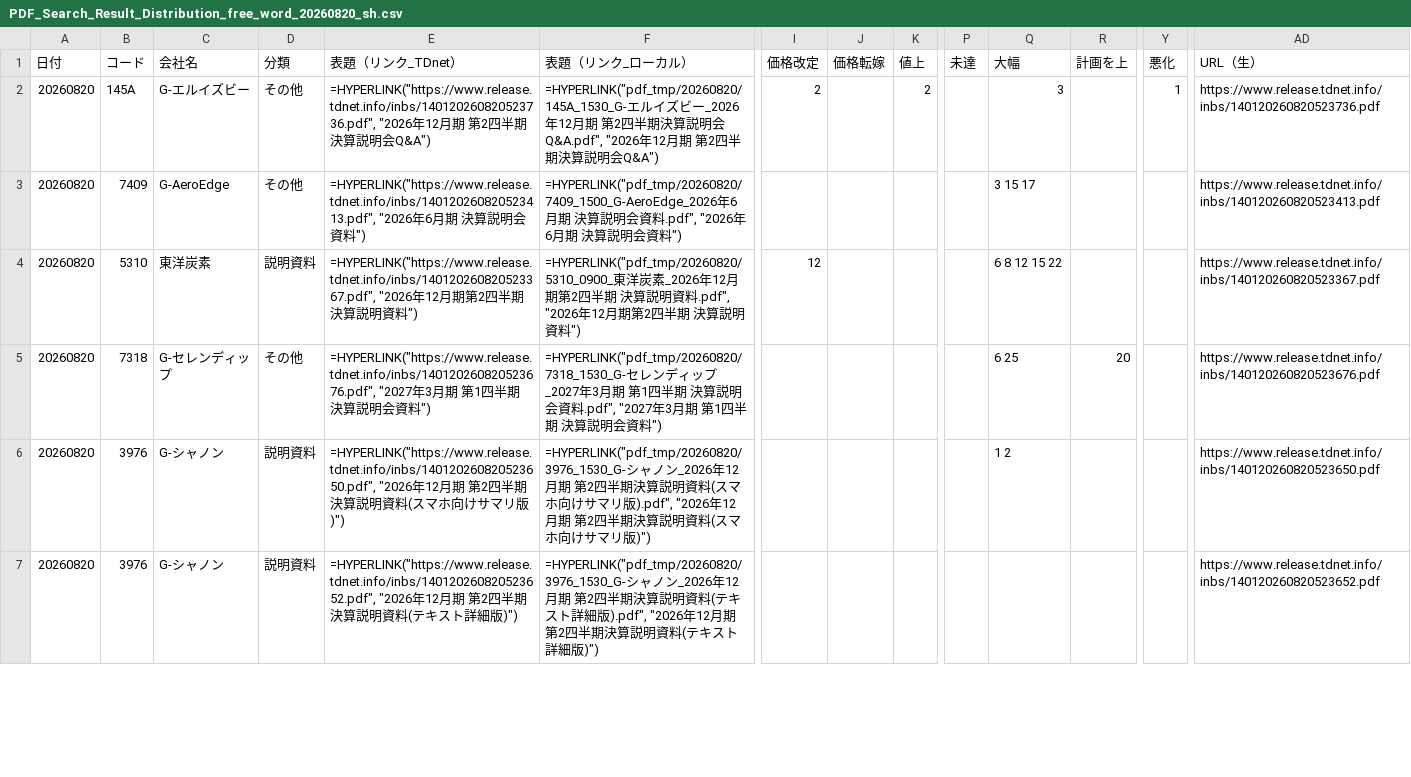
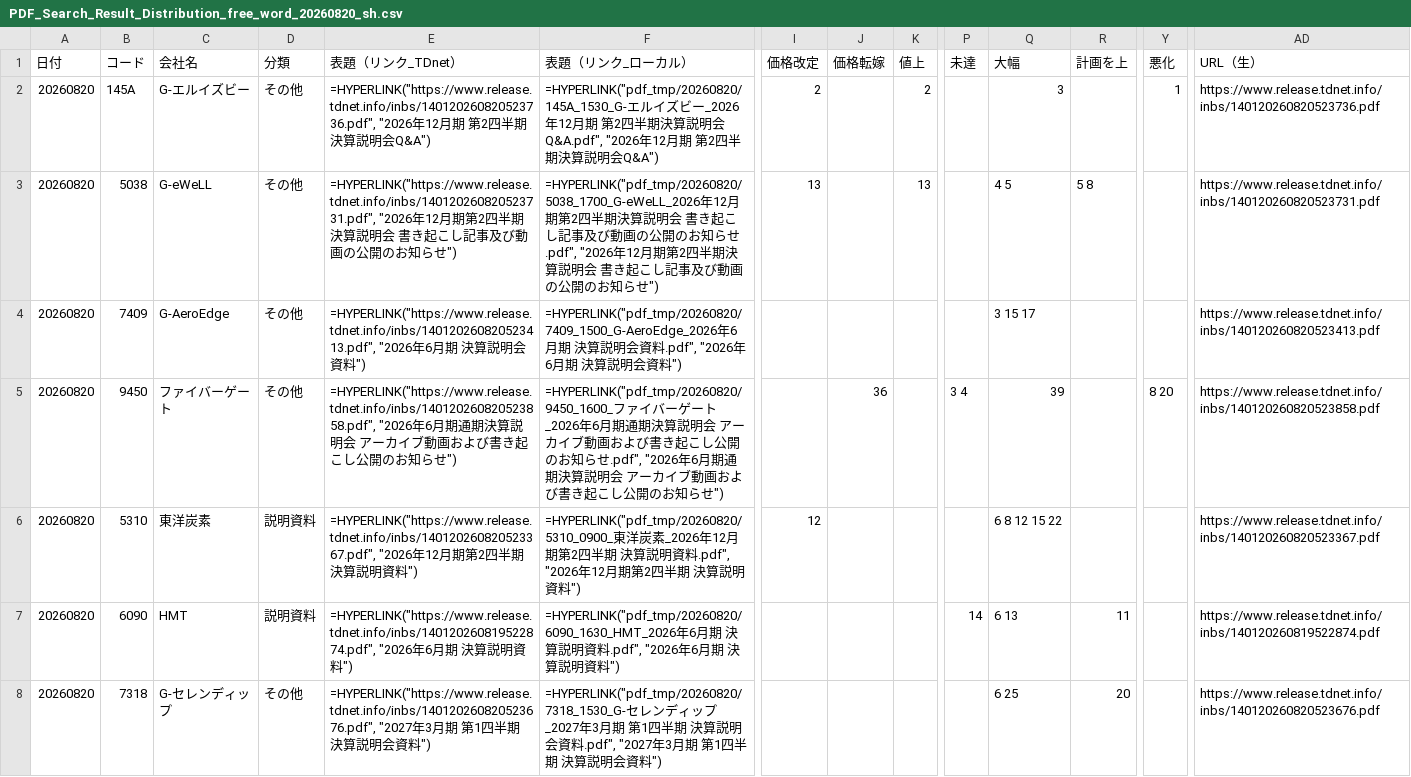
Before and after one commit to onokazu777/tdnet-viewer, a CSV file: data/search/PDF_Search_Result_Distribution_free_word_20260820_sh.csv, drawn as a sheet; only a part is shown, gaps mark what is left out; the shorter side is filled out with more unchanged rows; rows hold the shown columns only; the diff covers the shown part only; the diff names each change by its address in the sheet, - before the commit and + after, or states it on an @@ line.

```diff
--- a/data/search/PDF_Search_Result_Distribution_free_word_20260820_sh.csv
+++ b/data/search/PDF_Search_Result_Distribution_free_word_20260820_sh.csv
+row 3: 20260820 | 5038 | G-eWeLL | その他 | =HYPERLINK("https://www.release.tdnet.info/inbs/140120260820523731.pdf", "2026年12月期第2四半期決算説明会 書き起こし記事及び動画の公開のお知らせ") | =HYPERLINK("pdf_tmp/20260820/5038_1700_G-eWeLL_2026年12月期第2四半期決算説明会 書き起こし記事及び動画の公開のお知らせ.pdf", "2026年12月期第2四半期決算説明会 書き起こし記事及び動画の公開のお知らせ") | 13 |  | 13 |  | 4 5 | 5 8 |  | https://www.release.tdnet.info/inbs/140120260820523731.pdf
+row 5: 20260820 | 9450 | ファイバーゲート | その他 | =HYPERLINK("https://www.release.tdnet.info/inbs/140120260820523858.pdf", "2026年6月期通期決算説明会 アーカイブ動画および書き起こし公開のお知らせ") | =HYPERLINK("pdf_tmp/20260820/9450_1600_ファイバーゲート_2026年6月期通期決算説明会 アーカイブ動画および書き起こし公開のお知らせ.pdf", "2026年6月期通期決算説明会 アーカイブ動画および書き起こし公開のお知らせ") |  | 36 |  | 3 4 | 39 |  | 8 20 | https://www.release.tdnet.info/inbs/140120260820523858.pdf
+row 7: 20260820 | 6090 | HMT | 説明資料 | =HYPERLINK("https://www.release.tdnet.info/inbs/140120260819522874.pdf", "2026年6月期 決算説明資料") | =HYPERLINK("pdf_tmp/20260820/6090_1630_HMT_2026年6月期 決算説明資料.pdf", "2026年6月期 決算説明資料") |  |  |  | 14 | 6 13 | 11 |  | https://www.release.tdnet.info/inbs/140120260819522874.pdf
```
Also changed, not shown: 7 added rows elsewhere in this file, data/search/Analysis_Hits_free_word_20260820.csv, 6 other files.
